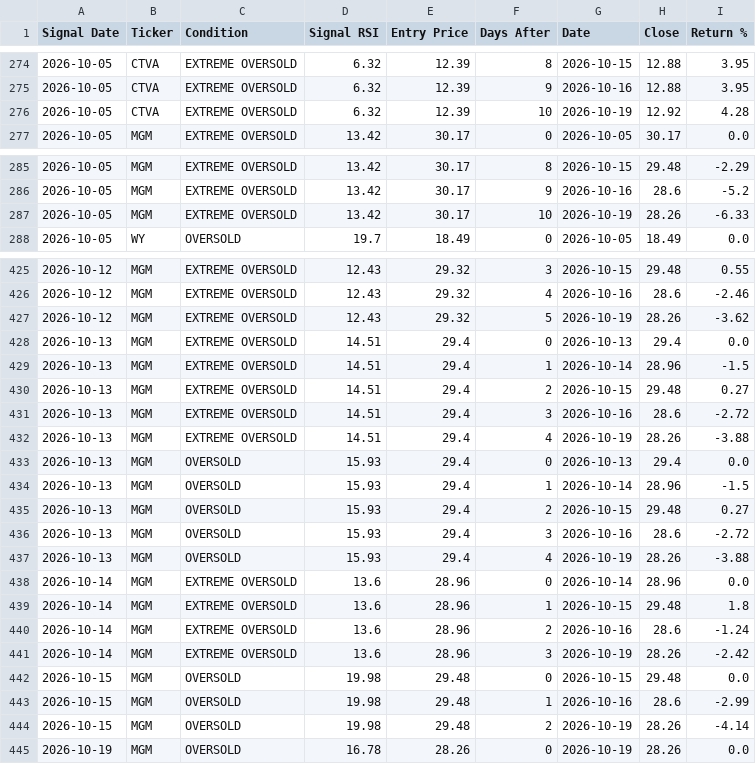
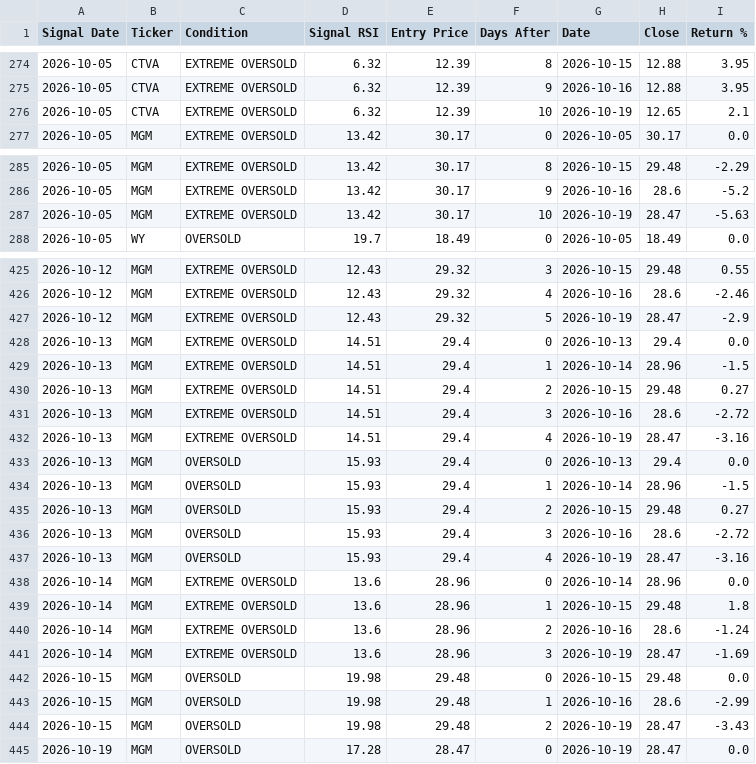
Before and after one commit to smartmoneybitesofficial-hub/rsi-scanner, a CSV file: signal_followup.csv, drawn as a sheet; only a part is shown, gaps mark what is left out; the diff covers the shown part only.

```diff
--- a/signal_followup.csv
+++ b/signal_followup.csv
@@ -275,3 +275,3 @@ Signal Date,Ticker,Condition,Signal RSI,Entry Price,Days After,Date,Close,Return
 2026-10-05,CTVA,EXTREME OVERSOLD,6.32,12.39,9,2026-10-16,12.88,3.95
-2026-10-05,CTVA,EXTREME OVERSOLD,6.32,12.39,10,2026-10-19,12.92,4.28
+2026-10-05,CTVA,EXTREME OVERSOLD,6.32,12.39,10,2026-10-19,12.65,2.1
 2026-10-05,MGM,EXTREME OVERSOLD,13.42,30.17,0,2026-10-05,30.17,0.0
@@ -286,3 +286,3 @@ Signal Date,Ticker,Condition,Signal RSI,Entry Price,Days After,Date,Close,Return
 2026-10-05,MGM,EXTREME OVERSOLD,13.42,30.17,9,2026-10-16,28.6,-5.2
-2026-10-05,MGM,EXTREME OVERSOLD,13.42,30.17,10,2026-10-19,28.26,-6.33
+2026-10-05,MGM,EXTREME OVERSOLD,13.42,30.17,10,2026-10-19,28.47,-5.63
 2026-10-05,WY,OVERSOLD,19.7,18.49,0,2026-10-05,18.49,0.0
@@ -426,3 +426,3 @@ Signal Date,Ticker,Condition,Signal RSI,Entry Price,Days After,Date,Close,Return
 2026-10-12,MGM,EXTREME OVERSOLD,12.43,29.32,4,2026-10-16,28.6,-2.46
-2026-10-12,MGM,EXTREME OVERSOLD,12.43,29.32,5,2026-10-19,28.26,-3.62
+2026-10-12,MGM,EXTREME OVERSOLD,12.43,29.32,5,2026-10-19,28.47,-2.9
 2026-10-13,MGM,EXTREME OVERSOLD,14.51,29.4,0,2026-10-13,29.4,0.0
@@ -431,3 +431,3 @@ Signal Date,Ticker,Condition,Signal RSI,Entry Price,Days After,Date,Close,Return
 2026-10-13,MGM,EXTREME OVERSOLD,14.51,29.4,3,2026-10-16,28.6,-2.72
-2026-10-13,MGM,EXTREME OVERSOLD,14.51,29.4,4,2026-10-19,28.26,-3.88
+2026-10-13,MGM,EXTREME OVERSOLD,14.51,29.4,4,2026-10-19,28.47,-3.16
 2026-10-13,MGM,OVERSOLD,15.93,29.4,0,2026-10-13,29.4,0.0
@@ -436,3 +436,3 @@ Signal Date,Ticker,Condition,Signal RSI,Entry Price,Days After,Date,Close,Return
 2026-10-13,MGM,OVERSOLD,15.93,29.4,3,2026-10-16,28.6,-2.72
-2026-10-13,MGM,OVERSOLD,15.93,29.4,4,2026-10-19,28.26,-3.88
+2026-10-13,MGM,OVERSOLD,15.93,29.4,4,2026-10-19,28.47,-3.16
 2026-10-14,MGM,EXTREME OVERSOLD,13.6,28.96,0,2026-10-14,28.96,0.0
@@ -440,6 +440,6 @@ Signal Date,Ticker,Condition,Signal RSI,Entry Price,Days After,Date,Close,Return
 2026-10-14,MGM,EXTREME OVERSOLD,13.6,28.96,2,2026-10-16,28.6,-1.24
-2026-10-14,MGM,EXTREME OVERSOLD,13.6,28.96,3,2026-10-19,28.26,-2.42
+2026-10-14,MGM,EXTREME OVERSOLD,13.6,28.96,3,2026-10-19,28.47,-1.69
 2026-10-15,MGM,OVERSOLD,19.98,29.48,0,2026-10-15,29.48,0.0
 2026-10-15,MGM,OVERSOLD,19.98,29.48,1,2026-10-16,28.6,-2.99
-2026-10-15,MGM,OVERSOLD,19.98,29.48,2,2026-10-19,28.26,-4.14
-2026-10-19,MGM,OVERSOLD,16.78,28.26,0,2026-10-19,28.26,0.0
+2026-10-15,MGM,OVERSOLD,19.98,29.48,2,2026-10-19,28.47,-3.43
+2026-10-19,MGM,OVERSOLD,17.28,28.47,0,2026-10-19,28.47,0.0
```
Also changed, not shown: 30 edited cells elsewhere in this file, signals.csv.
